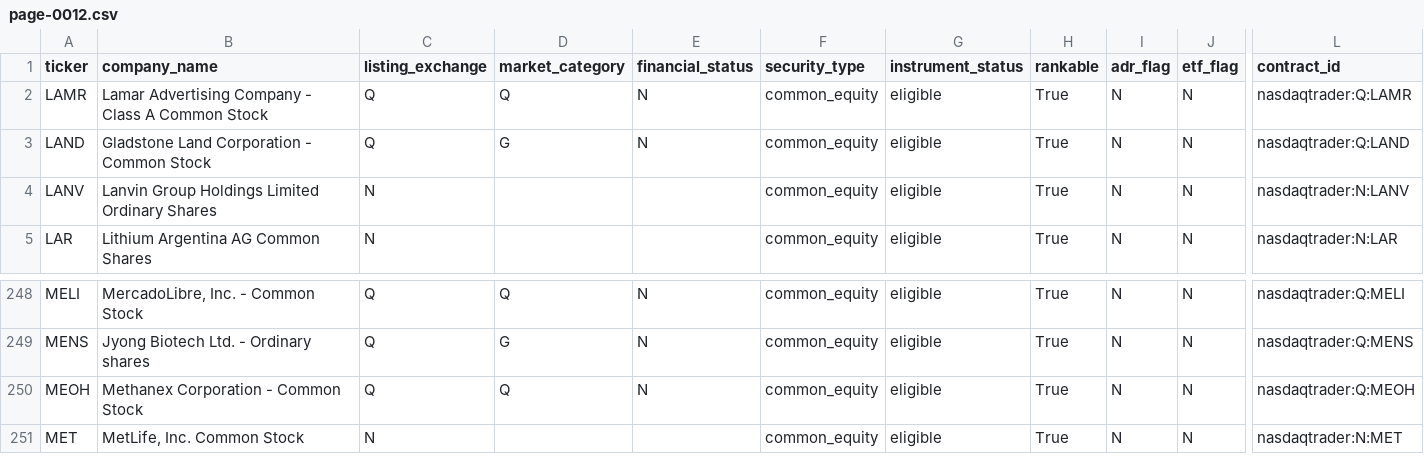
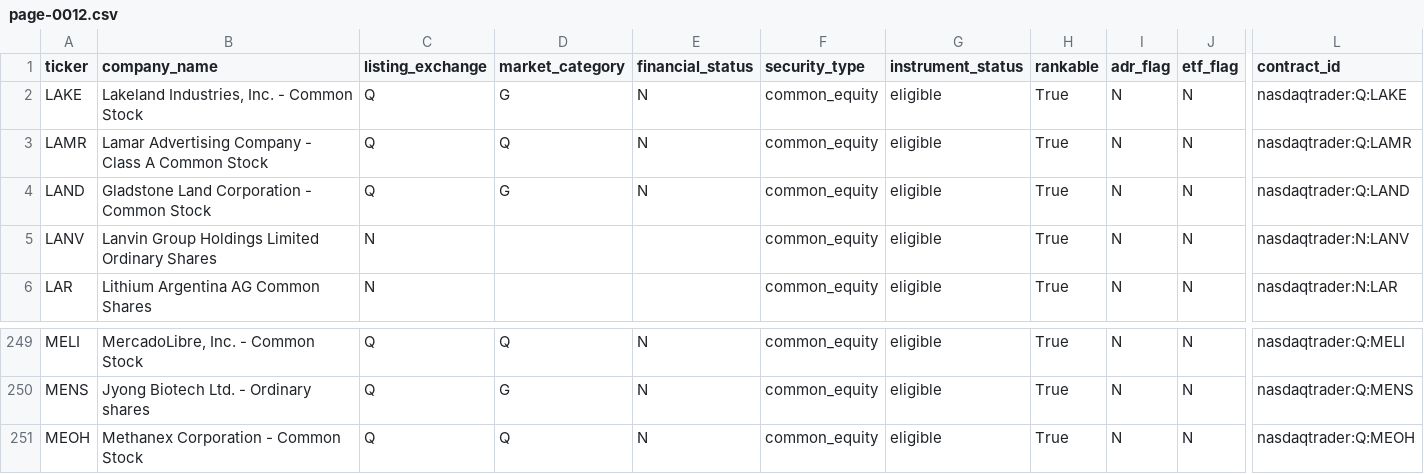
Before and after one commit to chelovekodessa/qrgf-market-data, a CSV file: data/latest/pages/page-0012.csv, drawn as a sheet; only a part is shown, gaps mark what is left out; removed rows and columns are numbered as before the commit, all else as after; rows hold the shown columns only; the diff names each change by its address in the sheet, - before the commit and + after, or states it on an @@ line.

```diff
--- a/data/latest/pages/page-0012.csv
+++ b/data/latest/pages/page-0012.csv
+row 2: LAKE | Lakeland Industries, Inc. - Common Stock | Q | G | N | common_equity | eligible | True | N | N | nasdaqtrader:Q:LAKE
-row 251: MET | MetLife, Inc. Common Stock | N |  |  | common_equity | eligible | True | N | N | nasdaqtrader:N:MET
```
Also changed, not shown: data/latest/pages/page-0014.csv, data/latest/pages/page-0015.csv, 14 other files.
